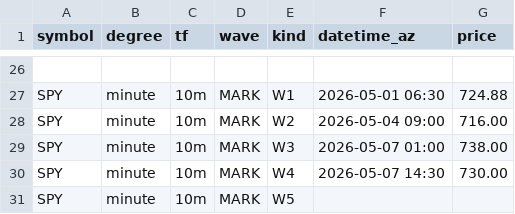
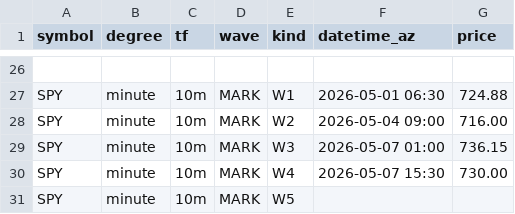
Before and after one commit to bfrye1973/frye-market-backend, a CSV file: services/core/data/fib-input.csv, drawn as a sheet; only a part is shown, gaps mark what is left out.

Commit message:
Update fib-input.csv

```diff
--- a/services/core/data/fib-input.csv
+++ b/services/core/data/fib-input.csv
@@ -28,4 +28,4 @@ SPY,minute,10m,MARK,W1,2026-05-01 06:30,724.88
 SPY,minute,10m,MARK,W2,2026-05-04 09:00,716.00
-SPY,minute,10m,MARK,W3,2026-05-07 01:00,738.00
-SPY,minute,10m,MARK,W4,2026-05-07 14:30,730.00
+SPY,minute,10m,MARK,W3,2026-05-07 01:00,736.15
+SPY,minute,10m,MARK,W4,2026-05-07 15:30,730.00
 SPY,minute,10m,MARK,W5,,
```
